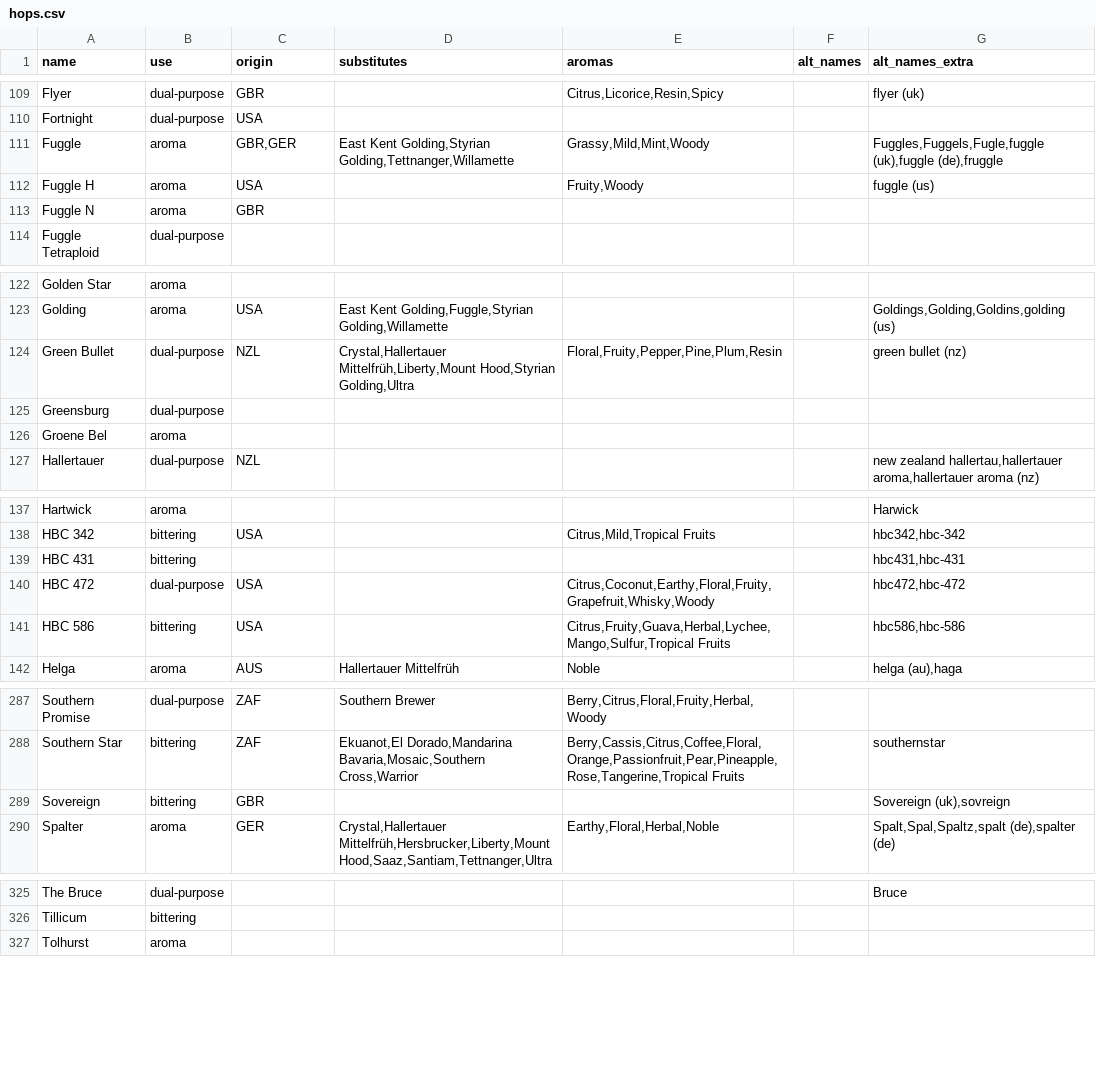
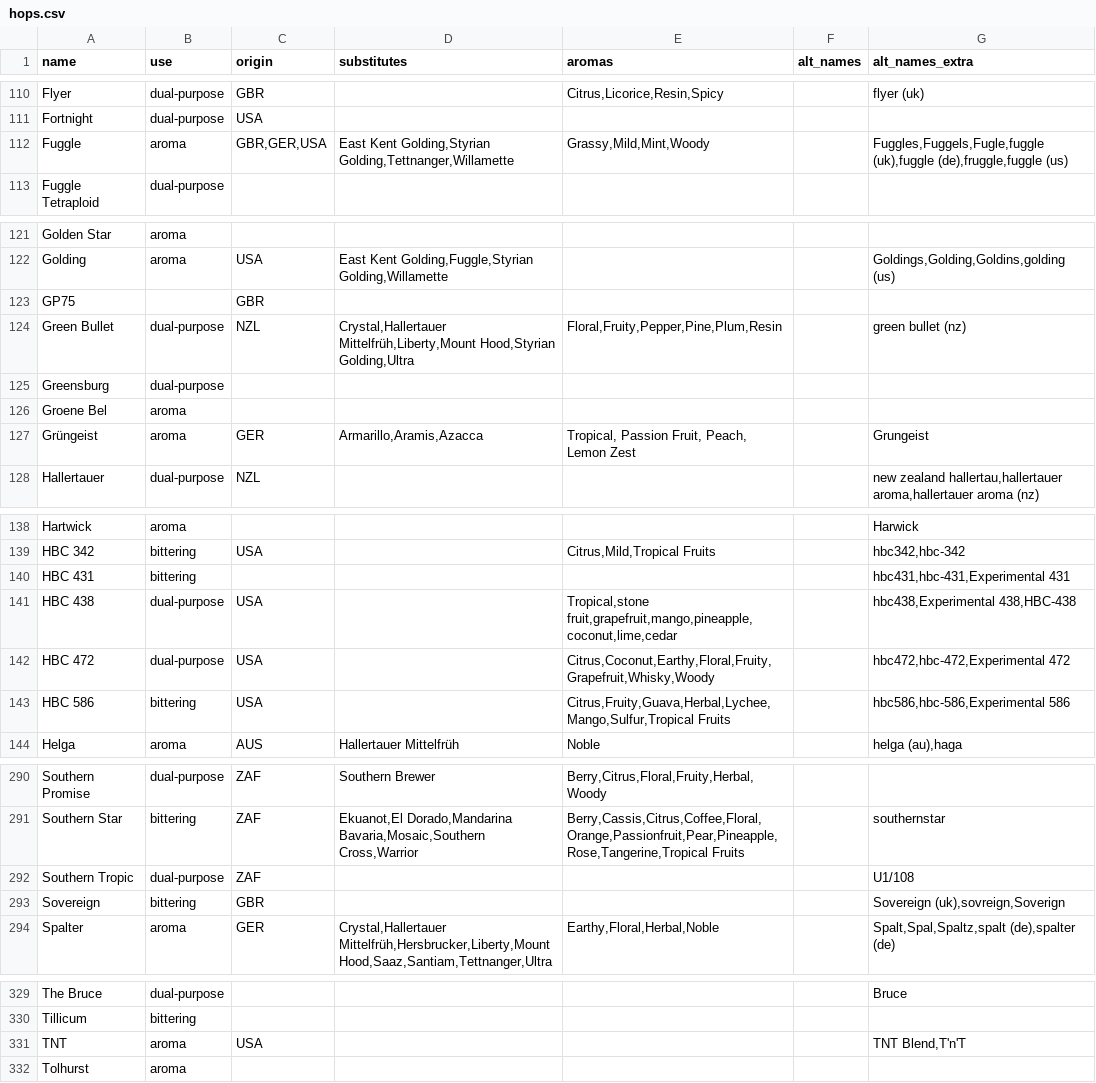
Before and after one commit to halobrewery/brewbrain, a CSV file: data/_db/hops.csv, drawn as a sheet; only a part is shown, gaps mark what is left out; the diff covers the shown part only.

```diff
--- a/data/_db/hops.csv
+++ b/data/_db/hops.csv
@@ -110,5 +111,3 @@ Flyer;dual-purpose;GBR;;Citrus,Licorice,Resin,Spicy;;flyer (uk)
 Fortnight;dual-purpose;USA;;;;
-Fuggle;aroma;GBR,GER;East Kent Golding,Styrian Golding,Tettnanger,Willamette;Grassy,Mild,Mint,Woody;;Fuggles,Fuggels,Fugle,fuggle (uk),fuggle (de),fruggle
-Fuggle H;aroma;USA;;Fruity,Woody;;fuggle (us)
-Fuggle N;aroma;GBR;;;;
+Fuggle;aroma;GBR,GER,USA;East Kent Golding,Styrian Golding,Tettnanger,Willamette;Grassy,Mild,Mint,Woody;;Fuggles,Fuggels,Fugle,fuggle (uk),fuggle (de),fruggle,fuggle (us)
 Fuggle Tetraploid;dual-purpose;;;;;
@@ -123,2 +122,3 @@ Golden Star;aroma;;;;;
 Golding;aroma;USA;East Kent Golding,Fuggle,Styrian Golding,Willamette;;;Goldings,Golding,Goldins,golding (us)
+GP75;;GBR;;;;
 Green Bullet;dual-purpose;NZL;Crystal,Hallertauer Mittelfrüh,Liberty,Mount Hood,Styrian Golding,Ultra;Floral,Fruity,Pepper,Pine,Plum,Resin;;green bullet (nz)
@@ -126,2 +126,3 @@ Greensburg;dual-purpose;;;;;
 Groene Bel;aroma;;;;;
+Grüngeist;aroma;GER;Armarillo,Aramis,Azacca;Tropical, Passion Fruit, Peach, Lemon Zest;;Grungeist
 Hallertauer;dual-purpose;NZL;;;;new zealand hallertau,hallertauer aroma,hallertauer aroma (nz)
@@ -138,5 +139,6 @@ Hartwick;aroma;;;;;Harwick
 HBC 342;bittering;USA;;Citrus,Mild,Tropical Fruits;;hbc342,hbc-342
-HBC 431;bittering;;;;;hbc431,hbc-431
-HBC 472;dual-purpose;USA;;Citrus,Coconut,Earthy,Floral,Fruity,Grapefruit,Whisky,Woody;;hbc472,hbc-472
-HBC 586;bittering;USA;;Citrus,Fruity,Guava,Herbal,Lychee,Mango,Sulfur,Tropical Fruits;;hbc586,hbc-586
+HBC 431;bittering;;;;;hbc431,hbc-431,Experimental 431
+HBC 438;dual-purpose;USA;;Tropical,stone fruit,grapefruit,mango,pineapple,coconut,lime,cedar;;hbc438,Experimental 438,HBC-438
+HBC 472;dual-purpose;USA;;Citrus,Coconut,Earthy,Floral,Fruity,Grapefruit,Whisky,Woody;;hbc472,hbc-472,Experimental 472
+HBC 586;bittering;USA;;Citrus,Fruity,Guava,Herbal,Lychee,Mango,Sulfur,Tropical Fruits;;hbc586,hbc-586,Experimental 586
 Helga;aroma;AUS;Hallertauer Mittelfrüh;Noble;;helga (au),haga
@@ -288,3 +291,4 @@ Southern Promise;dual-purpose;ZAF;Southern Brewer;Berry,Citrus,Floral,Fruity,Her
 Southern Star;bittering;ZAF;Ekuanot,El Dorado,Mandarina Bavaria,Mosaic,Southern Cross,Warrior;Berry,Cassis,Citrus,Coffee,Floral,Orange,Passionfruit,Pear,Pineapple,Rose,Tangerine,Tropical Fruits;;southernstar
-Sovereign;bittering;GBR;;;;Sovereign (uk),sovreign
+Southern Tropic;dual-purpose;ZAF;;;;U1/108
+Sovereign;bittering;GBR;;;;Sovereign (uk),sovreign,Soverign
 Spalter;aroma;GER;Crystal,Hallertauer Mittelfrüh,Hersbrucker,Liberty,Mount Hood,Saaz,Santiam,Tettnanger,Ultra;Earthy,Floral,Herbal,Noble;;Spalt,Spal,Spaltz,spalt (de),spalter (de)
@@ -326,2 +330,3 @@ The Bruce;dual-purpose;;;;;Bruce
 Tillicum;bittering;;;;;
+TNT;aroma;USA;;;;TNT Blend,T'n'T
 Tolhurst;aroma;;;;;
```
Also changed, not shown: 2 added rows and 4 edited cells elsewhere in this file, data/_db/alt_style_names.csv, data/_db/fermentables.csv, 12 other files.
